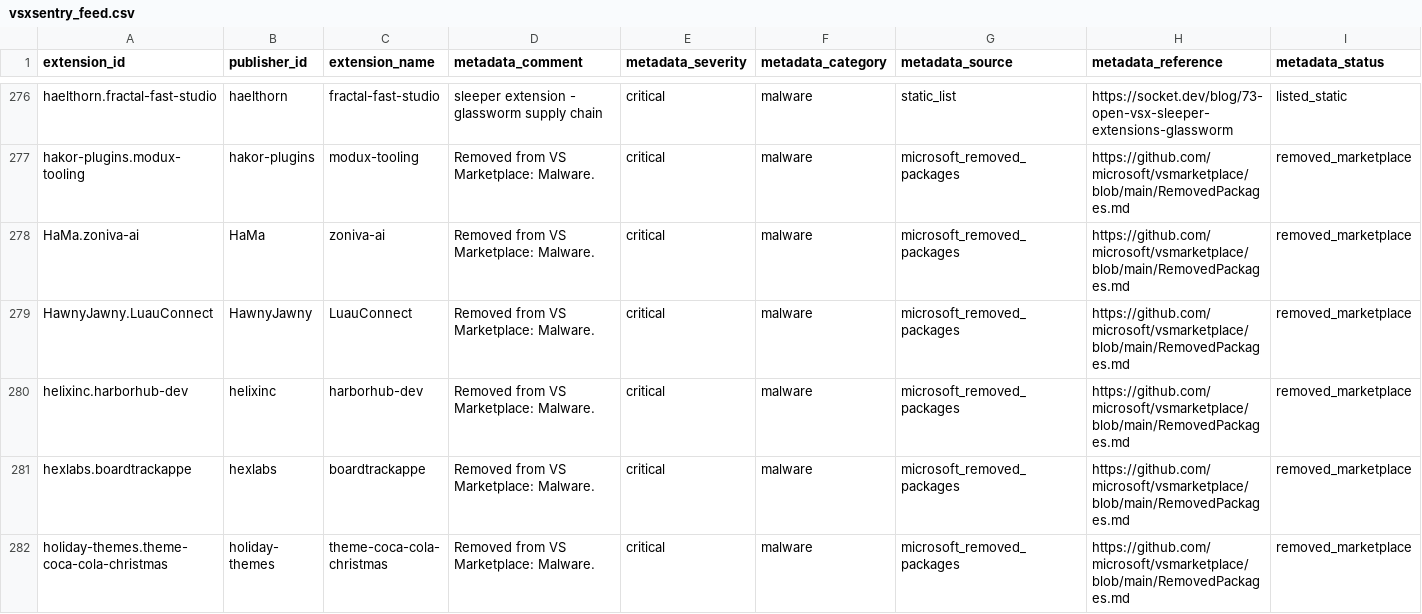
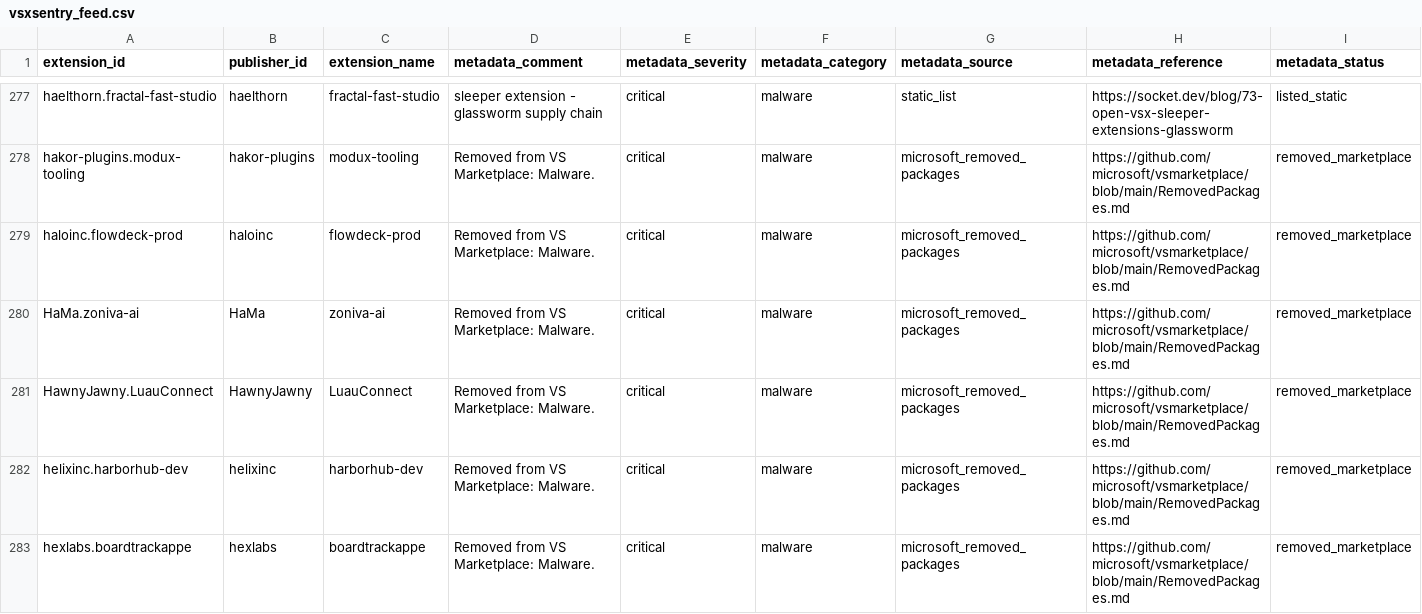
Before and after one commit to vsxsentry/vsxsentry.github.io, a CSV file: feeds/vsxsentry_feed.csv, drawn as a sheet; only a part is shown, gaps mark what is left out; the shorter side is filled out with more unchanged rows; rows hold the shown columns only; the diff covers the shown part only; the diff names each change by its address in the sheet, - before the commit and + after, or states it on an @@ line.

```diff
--- a/feeds/vsxsentry_feed.csv
+++ b/feeds/vsxsentry_feed.csv
+row 279: haloinc.flowdeck-prod | haloinc | flowdeck-prod | Removed from VS Marketplace: Malware. | critical | malware | microsoft_removed_packages | https://github.com/microsoft/vsmarketplace/blob/main/RemovedPackages.md | removed_marketplace
```
Also changed, not shown: 14 added rows elsewhere in this file, feeds/vsxsentry_malicious_feed.csv, feeds/vsxsentry_opencti_import.csv, 13 other files.
